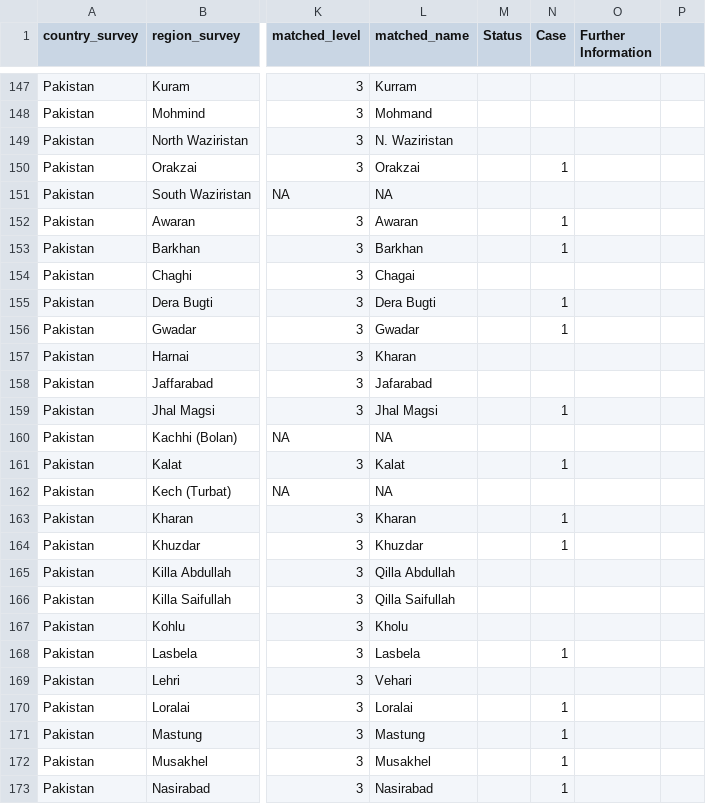
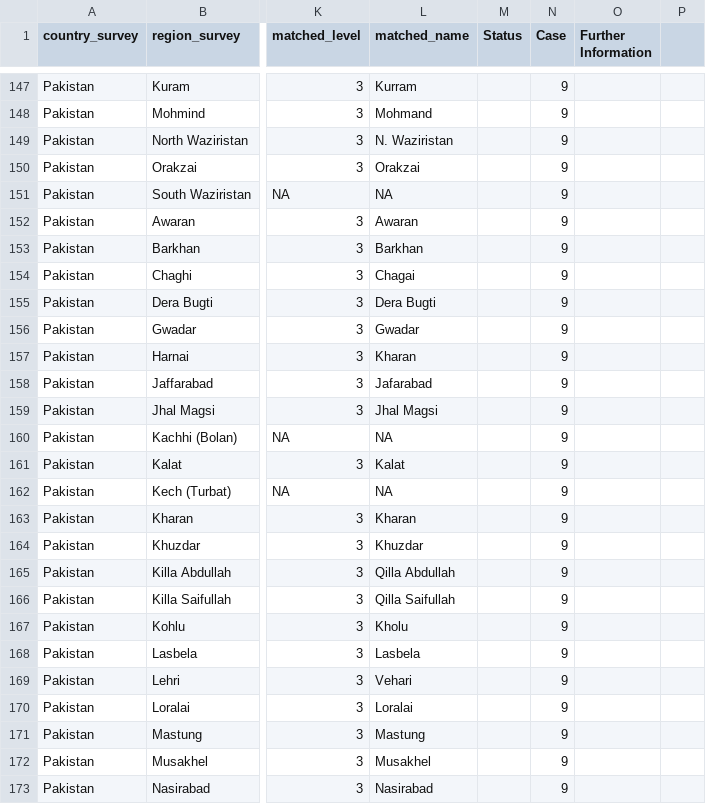
Before and after one commit to PHIC-Eawag/subnational_water_sanitation_estimates, a CSV file: outputs/01_matching_regions/final_match_status_v1.1.csv, drawn as a sheet; only a part is shown, gaps mark what is left out; the diff covers the shown part only; the diff names each change by its address in the sheet, - before the commit and + after, or states it on an @@ line.

```diff
--- a/outputs/01_matching_regions/final_match_status_v1.1.csv
+++ b/outputs/01_matching_regions/final_match_status_v1.1.csv
-N147:N149 (Case): (empty)
+N147:N149 (Case): 9
-N150 (Case): 1
+N150 (Case): 9
-N151 (Case): (empty)
+N151 (Case): 9
-N152:N153 (Case): 1
+N152:N153 (Case): 9
-N154 (Case): (empty)
+N154 (Case): 9
-N155:N156 (Case): 1
+N155:N156 (Case): 9
-N157:N158 (Case): (empty)
+N157:N158 (Case): 9
-N159 (Case): 1
+N159 (Case): 9
-N160 (Case): (empty)
+N160 (Case): 9
-N161 (Case): 1
+N161 (Case): 9
-N162 (Case): (empty)
+N162 (Case): 9
-N163:N164 (Case): 1
+N163:N164 (Case): 9
-N165:N167 (Case): (empty)
+N165:N167 (Case): 9
-N168 (Case): 1
+N168 (Case): 9
-N169 (Case): (empty)
+N169 (Case): 9
-N170:N173 (Case): 1
+N170:N173 (Case): 9
```
Also changed, not shown: 54 edited cells elsewhere in this file.
